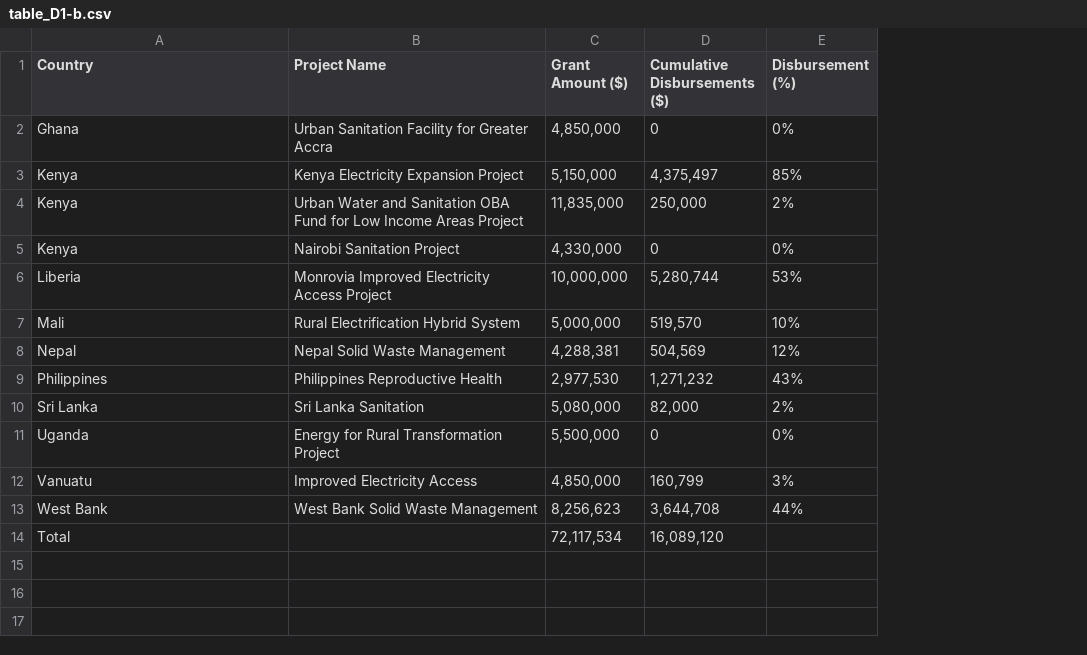
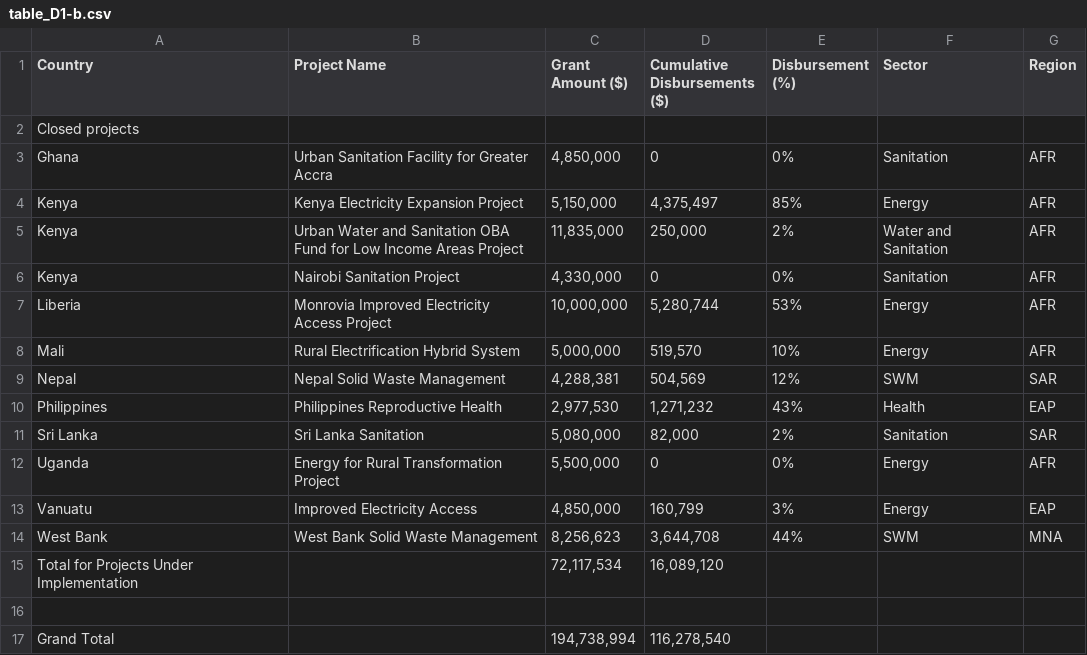
Before and after one commit to hywonkim/gpoba, a CSV file: data/tables/table_D1-b.csv, drawn as a sheet; addresses are those after the commit; the diff names each change by its address in the sheet, - before the commit and + after, or states it on an @@ line.

```diff
--- a/data/tables/table_D1-b.csv
+++ b/data/tables/table_D1-b.csv
+column F (Sector), rows 3-14: Sanitation | Energy | Water and Sanitation | Sanitation | Energy | Energy | SWM | Health | Sanitation | Energy | Energy | SWM
+column G (Region), rows 3-14: AFR | AFR | AFR | AFR | AFR | AFR | SAR | EAP | SAR | AFR | EAP | MNA
+row 2: Closed projects
-A15 (Country): Total
+A15 (Country): Total for Projects Under Implementation
+row 16: (empty)
+row 17: Grand Total |  | 194,738,994 | 116,278,540
```
Also changed, not shown: data/tables/table_D1.csv, 1 other file.
